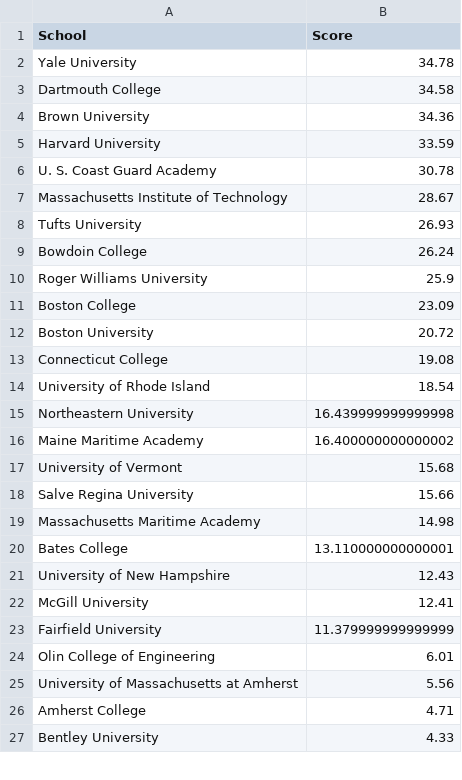
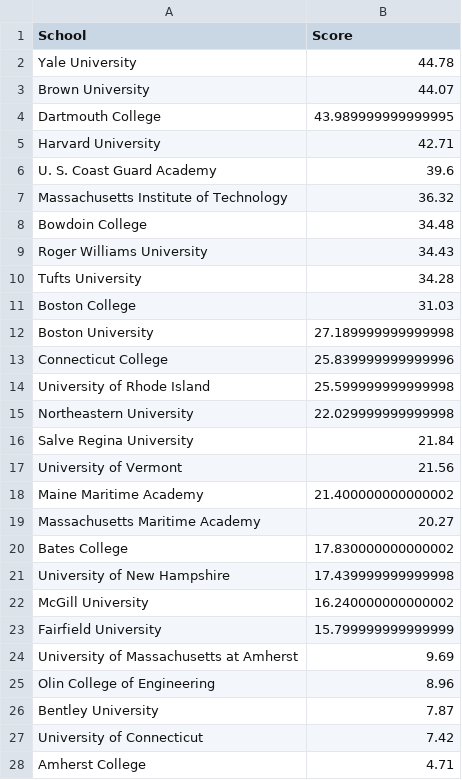
Before and after one commit to shaynebersin/NEISA-rankings, a CSV file: rankings.csv, drawn as a sheet; only a part is shown; the diff covers the shown part only.

Commit message:
Post Schell and Urn rankings

```diff
--- a/rankings.csv
+++ b/rankings.csv
@@ -1,27 +1,28 @@
 School,Score
-Yale University,34.78
-Dartmouth College,34.58
-Brown University,34.36
-Harvard University,33.59
-U. S. Coast Guard Academy,30.78
-Massachusetts Institute of Technology,28.67
-Tufts University,26.93
-Bowdoin College,26.24
-Roger Williams University,25.9
-Boston College,23.09
-Boston University,20.72
-Connecticut College,19.08
-University of Rhode Island,18.54
-Northeastern University,16.439999999999998
-Maine Maritime Academy,16.400000000000002
-University of Vermont,15.68
-Salve Regina University,15.66
-Massachusetts Maritime Academy,14.98
-Bates College,13.110000000000001
-University of New Hampshire,12.43
-McGill University,12.41
-Fairfield University,11.379999999999999
-Olin College of Engineering,6.01
-University of Massachusetts at Amherst,5.56
+Yale University,44.78
+Brown University,44.07
+Dartmouth College,43.989999999999995
+Harvard University,42.71
+U. S. Coast Guard Academy,39.6
+Massachusetts Institute of Technology,36.32
+Bowdoin College,34.48
+Roger Williams University,34.43
+Tufts University,34.28
+Boston College,31.03
+Boston University,27.189999999999998
+Connecticut College,25.839999999999996
+University of Rhode Island,25.599999999999998
+Northeastern University,22.029999999999998
+Salve Regina University,21.84
+University of Vermont,21.56
+Maine Maritime Academy,21.400000000000002
+Massachusetts Maritime Academy,20.27
+Bates College,17.830000000000002
+University of New Hampshire,17.439999999999998
+McGill University,16.240000000000002
+Fairfield University,15.799999999999999
+University of Massachusetts at Amherst,9.69
+Olin College of Engineering,8.96
+Bentley University,7.87
+University of Connecticut,7.42
 Amherst College,4.71
-Bentley University,4.33
```
Also changed, not shown: 1 removed row elsewhere in this file, component_scores.csv, womens_component_scores.csv, 1 other file.
